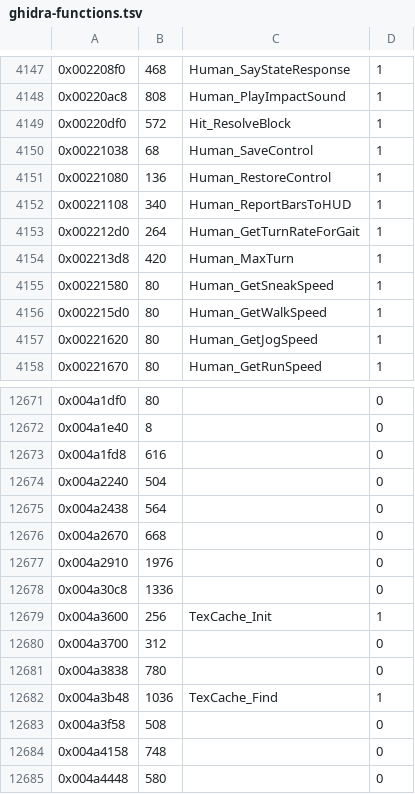
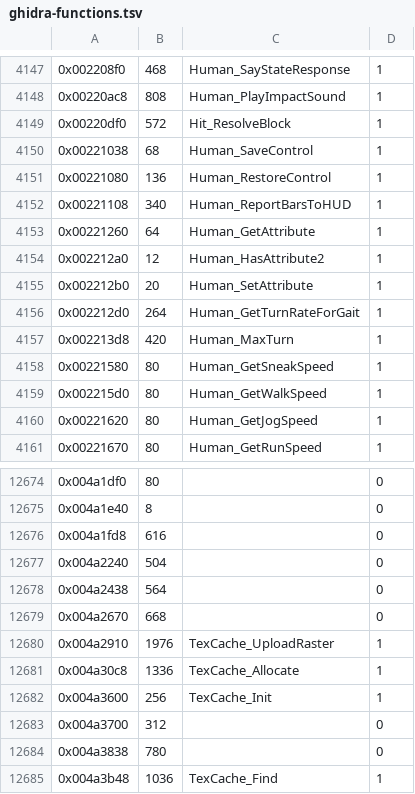
Before and after one commit to Ryubara/coney, a TSV file: docs/progress/ghidra-functions.tsv, drawn as a sheet; only a part is shown, gaps mark what is left out; the shorter side is filled out with more unchanged rows.

```diff
--- a/docs/progress/ghidra-functions.tsv
+++ b/docs/progress/ghidra-functions.tsv
@@ -4152,2 +4152,5 @@
 0x00221108	340	Human_ReportBarsToHUD	1
+0x00221260	64	Human_GetAttribute	1
+0x002212a0	12	Human_HasAttribute2	1
+0x002212b0	20	Human_SetAttribute	1
 0x002212d0	264	Human_GetTurnRateForGait	1
@@ -12676,4 +12679,4 @@
 0x004a2670	668		0
-0x004a2910	1976		0
-0x004a30c8	1336		0
+0x004a2910	1976	TexCache_UploadRaster	1
+0x004a30c8	1336	TexCache_Allocate	1
 0x004a3600	256	TexCache_Init	1
```
Also changed, not shown: 24 other files.
